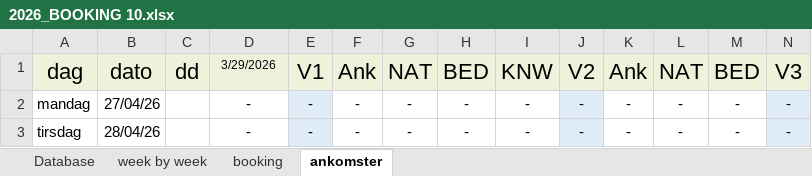
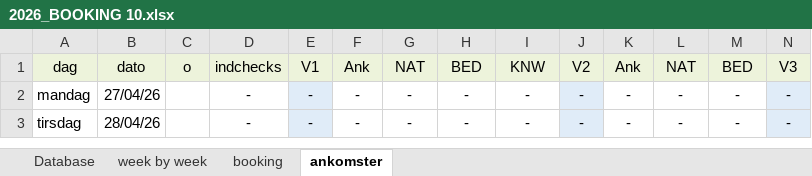
Before and after one commit to Hammerknuden/HK-portal10, an Excel workbook: 2026_BOOKING 10.xlsx, sheet ankomster, drawn as a sheet; only a part is shown; values as stored, in another font and other column widths than the file's, no borders; the diff covers the shown part only; the diff names each change by its address in the sheet, - before the commit and + after, or states it on an @@ line.

Commit message:
check collums in book 26

```diff
--- a/2026_BOOKING 10.xlsx (sheet ankomster)
+++ b/2026_BOOKING 10.xlsx (sheet ankomster)
@@ A1:C1 text size: smaller @@
-C1: dd
+C1: o
-D1: 3/29/2026
+D1: indchecks
@@ D1 text size: larger @@
@@ E1:N1 text size: smaller @@
```
Also changed, not shown: cell formats elsewhere in this sheet.
